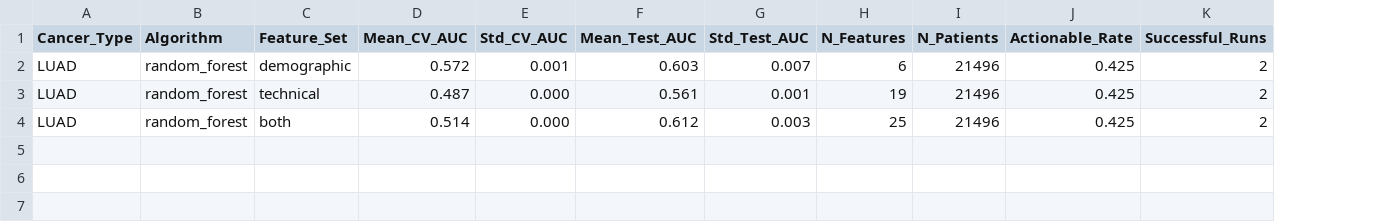
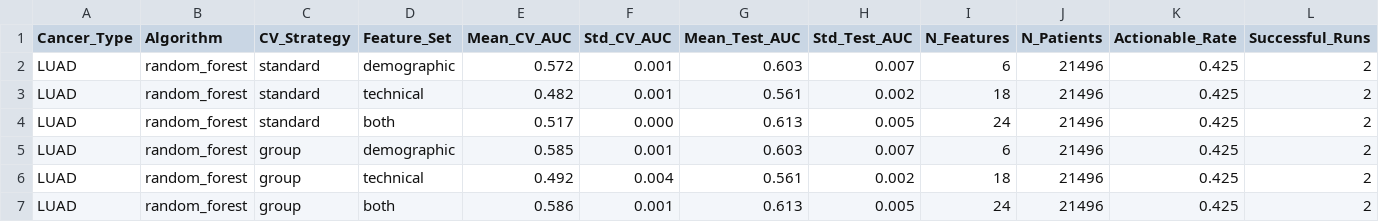
Before and after one commit to lhogstrom/idunn, a CSV file: code/experiments/quick_test/summary_table.csv, drawn as a sheet; only a part is shown; addresses are those after the commit; rows hold the shown columns only; the diff names each change by its address in the sheet, - before the commit and + after, or states it on an @@ line.

```diff
--- a/code/experiments/quick_test/summary_table.csv
+++ b/code/experiments/quick_test/summary_table.csv
+column C (CV_Strategy), rows 2-4: all standard
-E3 (Mean_CV_AUC): 0.487
+E3 (Mean_CV_AUC): 0.482
-F3 (Std_CV_AUC): 0.000
+F3 (Std_CV_AUC): 0.001
-H3 (Std_Test_AUC): 0.001
+H3 (Std_Test_AUC): 0.002
-I3 (N_Features): 19
+I3 (N_Features): 18
-E4 (Mean_CV_AUC): 0.514
+E4 (Mean_CV_AUC): 0.517
-G4 (Mean_Test_AUC): 0.612
+G4 (Mean_Test_AUC): 0.613
-H4 (Std_Test_AUC): 0.003
+H4 (Std_Test_AUC): 0.005
-I4 (N_Features): 25
+I4 (N_Features): 24
+row 5: LUAD | random_forest | group | demographic | 0.585 | 0.001 | 0.603 | 0.007 | 6 | 21496 | 0.425 | 2
+row 6: LUAD | random_forest | group | technical | 0.492 | 0.004 | 0.561 | 0.002 | 18 | 21496 | 0.425 | 2
+row 7: LUAD | random_forest | group | both | 0.586 | 0.001 | 0.613 | 0.005 | 24 | 21496 | 0.425 | 2
```
Also changed, not shown: code/AI_USE_LOG.csv, 46 other files.
